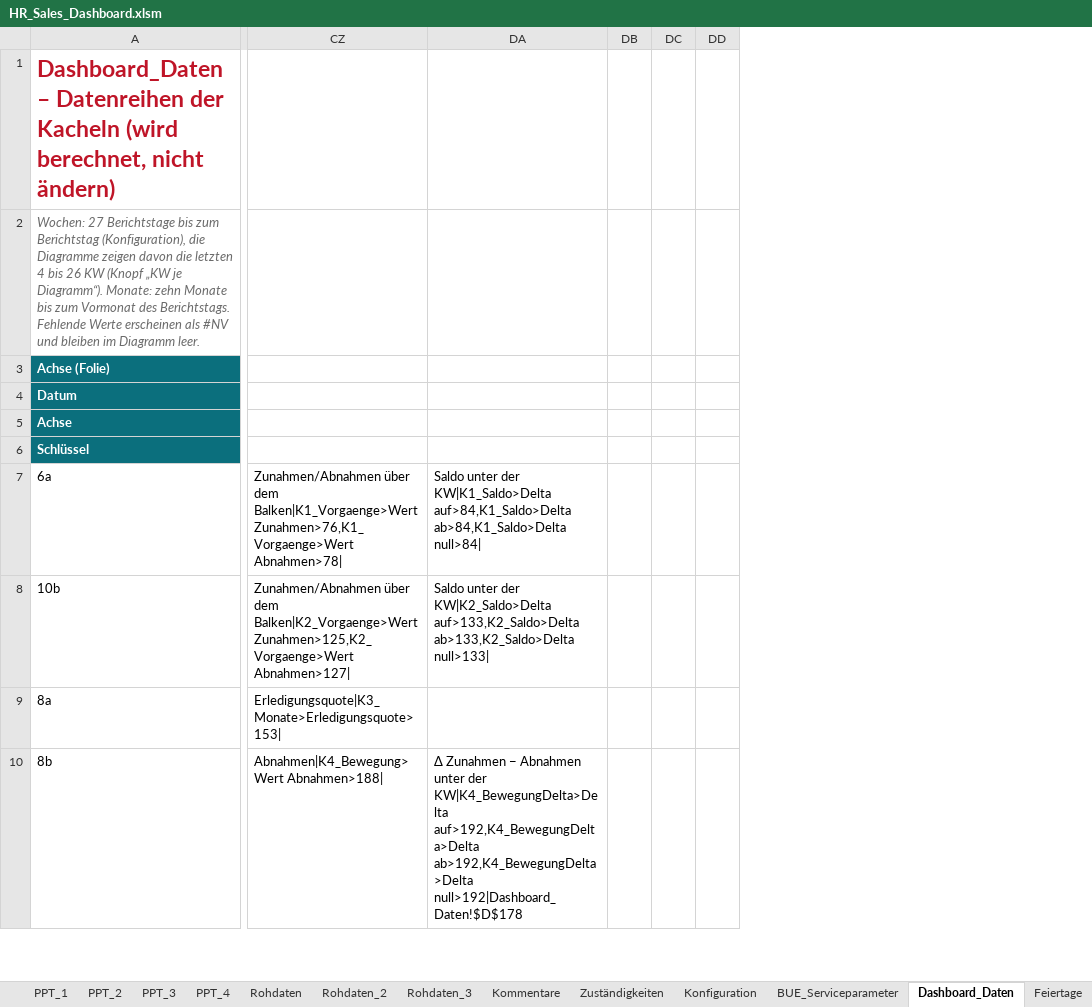
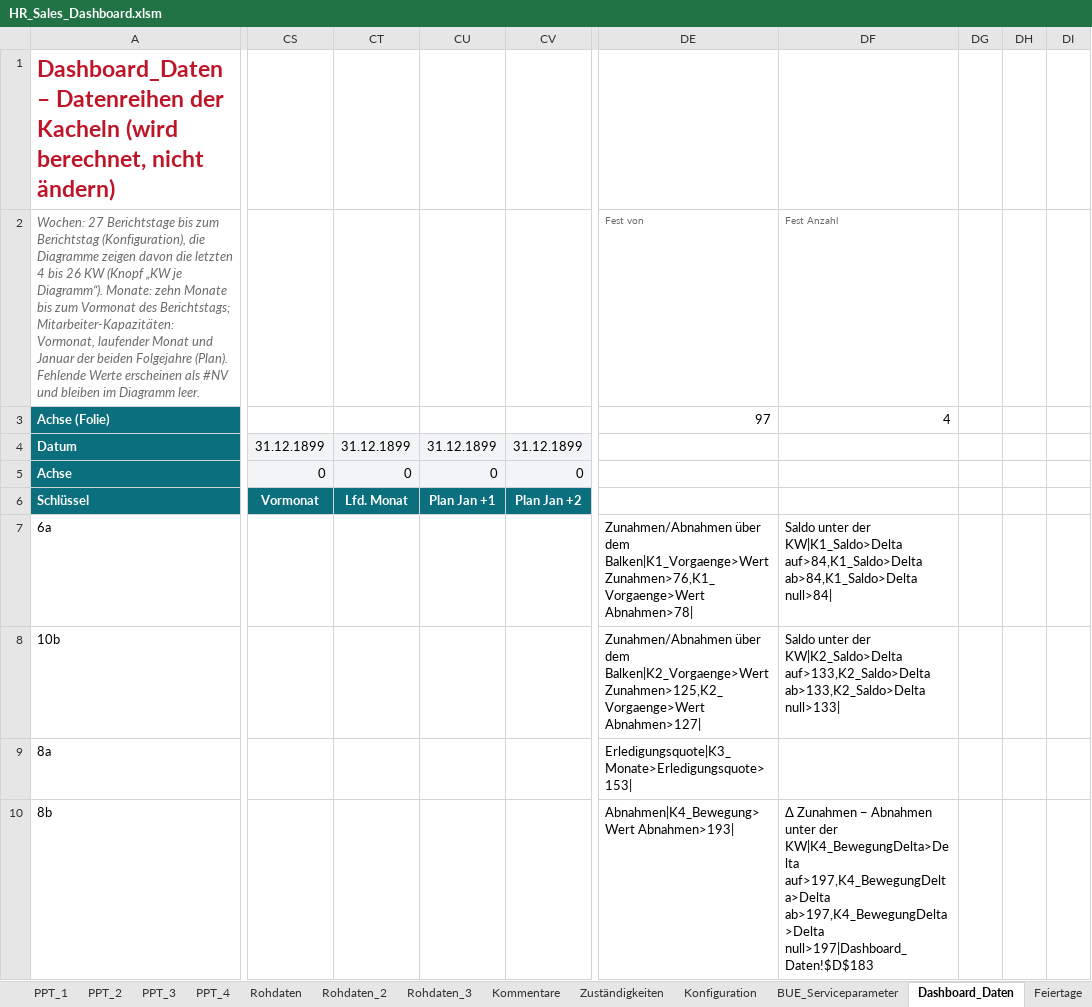
Before and after one commit to brenneisen-e/emailimport, an Excel workbook: hr-sales-dashboard/HR_Sales_Dashboard.xlsm, sheet Dashboard_Daten, drawn as a sheet; only a part is shown, gaps mark what is left out; values as stored, in another font and other column widths than the file's, no borders; removed rows and columns are numbered as before the commit, all else as after; the diff covers the shown part only; the diff names each change by its address in the sheet, - before the commit and + after, or states it on an @@ line.

```diff
--- a/hr-sales-dashboard/HR_Sales_Dashboard.xlsm (sheet Dashboard_Daten)
+++ b/hr-sales-dashboard/HR_Sales_Dashboard.xlsm (sheet Dashboard_Daten)
+column CS, rows 4-6: 31.12.1899 | 0 | Vormonat
+column CT, rows 4-6: 31.12.1899 | 0 | Lfd. Monat
+column CU, rows 4-6: 31.12.1899 | 0 | Plan Jan +1
+column CV, rows 4-6: 31.12.1899 | 0 | Plan Jan +2
-column DA, rows 7-10: Saldo unter der KW|K1_Saldo>Delta auf>84,K1_Saldo>Delta ab>84,K1_Saldo>Delta null>84| | Saldo unter der KW|K2_Saldo>Delta auf>133,K2_Saldo>Delta ab>133,K2_Saldo>Delta null>133| |  | Δ Zunahmen − Abnahmen unter der KW|K4_BewegungDelta>Delta auf>192,K4_BewegungDelta>Delta ab>192,K4_BewegungDelta>Delta null>192|Dashboard_Daten!$D$178
-column DB, empty
-column DC, empty
-column DD, empty
+column DF, rows 2-10: Fest Anzahl | 4 |  |  |  | Saldo unter der KW|K1_Saldo>Delta auf>84,K1_Saldo>Delta ab>84,K1_Saldo>Delta null>84| | Saldo unter der KW|K2_Saldo>Delta auf>133,K2_Saldo>Delta ab>133,K2_Saldo>Delta null>133| |  | Δ Zunahmen − Abnahmen unter der KW|K4_BewegungDelta>Delta auf>197,K4_BewegungDelta>Delta ab>197,K4_BewegungDelta>Delta null>197|Dashboard_Daten!$D$183
+column DG, empty
+column DH, empty
+column DI, empty
-A2: …Vormonat des Berichtstags. Fehlende Werte…
+A2: …Vormonat des Berichtstags; Mitarbeiter-Kapazitäten: Vormonat, laufender Monat und Januar der beiden Folgejahre (Plan). Fehlende Werte…
-DE2: (empty)
+DE2: Fest von
-DE3: (empty)
+DE3: 97
-DE10: Abnahmen|K4_Bewegung>Wert Abnahmen>188|
+DE10: Abnahmen|K4_Bewegung>Wert Abnahmen>193|
```
Also changed, not shown: 9 added rows, 1 added column, 58 edited cells and cell formats elsewhere in this sheet, formulas that keep their value, charts or pictures, 3 other files.
